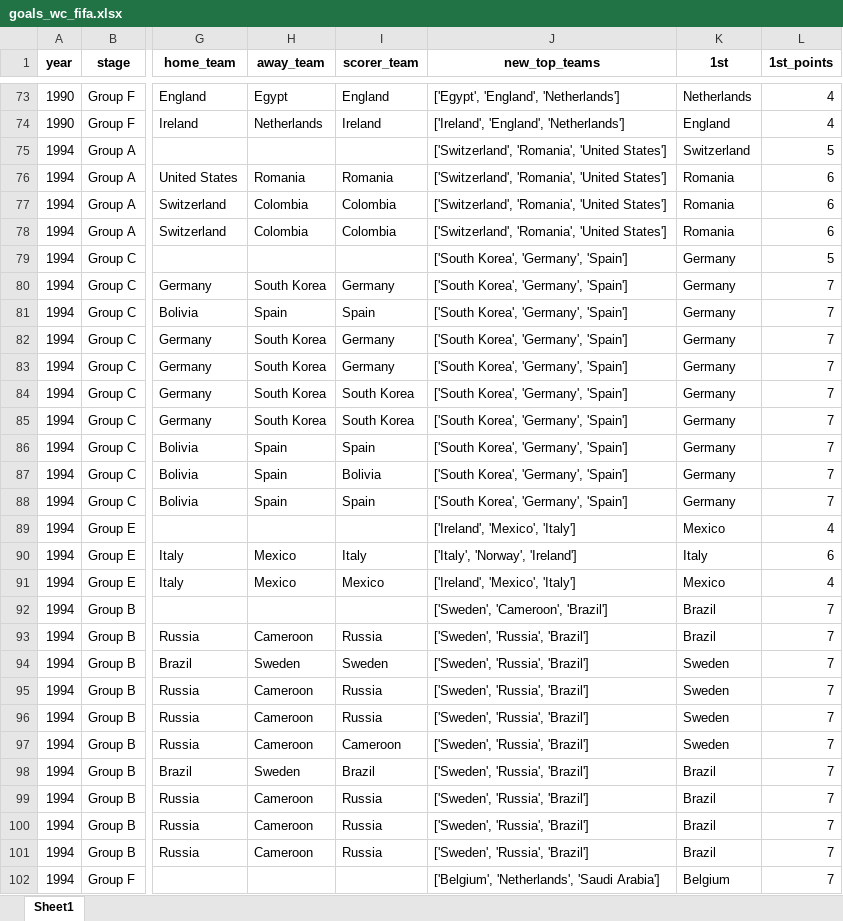
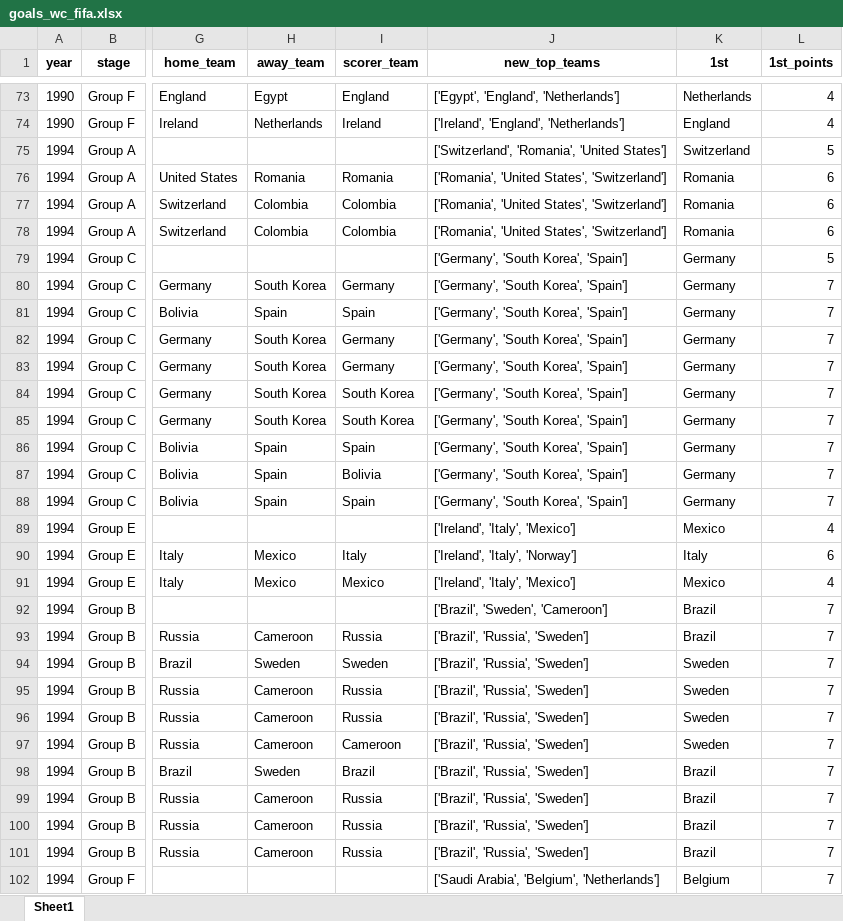
Before and after one commit to AEGDDI/tiebreak_wc, an Excel workbook: data/out/wiki/men/fifa/wc/goals_wc_fifa.xlsx, sheet Sheet1, drawn as a sheet; only a part is shown, gaps mark what is left out; values as stored, in another font and other column widths than the file's, no borders; the diff covers the shown part only; the diff names each change by its address in the sheet, - before the commit and + after, or states it on an @@ line.

```diff
--- a/data/out/wiki/men/fifa/wc/goals_wc_fifa.xlsx (sheet Sheet1)
+++ b/data/out/wiki/men/fifa/wc/goals_wc_fifa.xlsx (sheet Sheet1)
-J76:J78 (new_top_teams): ['Switzerland', 'Romania', 'United States']
+J76:J78 (new_top_teams): ['Romania', 'United States', 'Switzerland']
-J79:J88 (new_top_teams): ['South Korea', 'Germany', 'Spain']
+J79:J88 (new_top_teams): ['Germany', 'South Korea', 'Spain']
-J89 (new_top_teams): ['Ireland', 'Mexico', 'Italy']
+J89 (new_top_teams): ['Ireland', 'Italy', 'Mexico']
-J90 (new_top_teams): ['Italy', 'Norway', 'Ireland']
+J90 (new_top_teams): ['Ireland', 'Italy', 'Norway']
-J91 (new_top_teams): ['Ireland', 'Mexico', 'Italy']
+J91 (new_top_teams): ['Ireland', 'Italy', 'Mexico']
-J92 (new_top_teams): ['Sweden', 'Cameroon', 'Brazil']
+J92 (new_top_teams): ['Brazil', 'Sweden', 'Cameroon']
-J93:J101 (new_top_teams): ['Sweden', 'Russia', 'Brazil']
+J93:J101 (new_top_teams): ['Brazil', 'Russia', 'Sweden']
-J102 (new_top_teams): ['Belgium', 'Netherlands', 'Saudi Arabia']
+J102 (new_top_teams): ['Saudi Arabia', 'Belgium', 'Netherlands']
```
Also changed, not shown: 238 edited cells elsewhere in this sheet, data/out/wiki/men/fifa/wc/before_last_wc_fifa.xlsx, data/out/wiki/men/fifa/wc/mbm_wc_fifa.xlsx, 5 other files.
